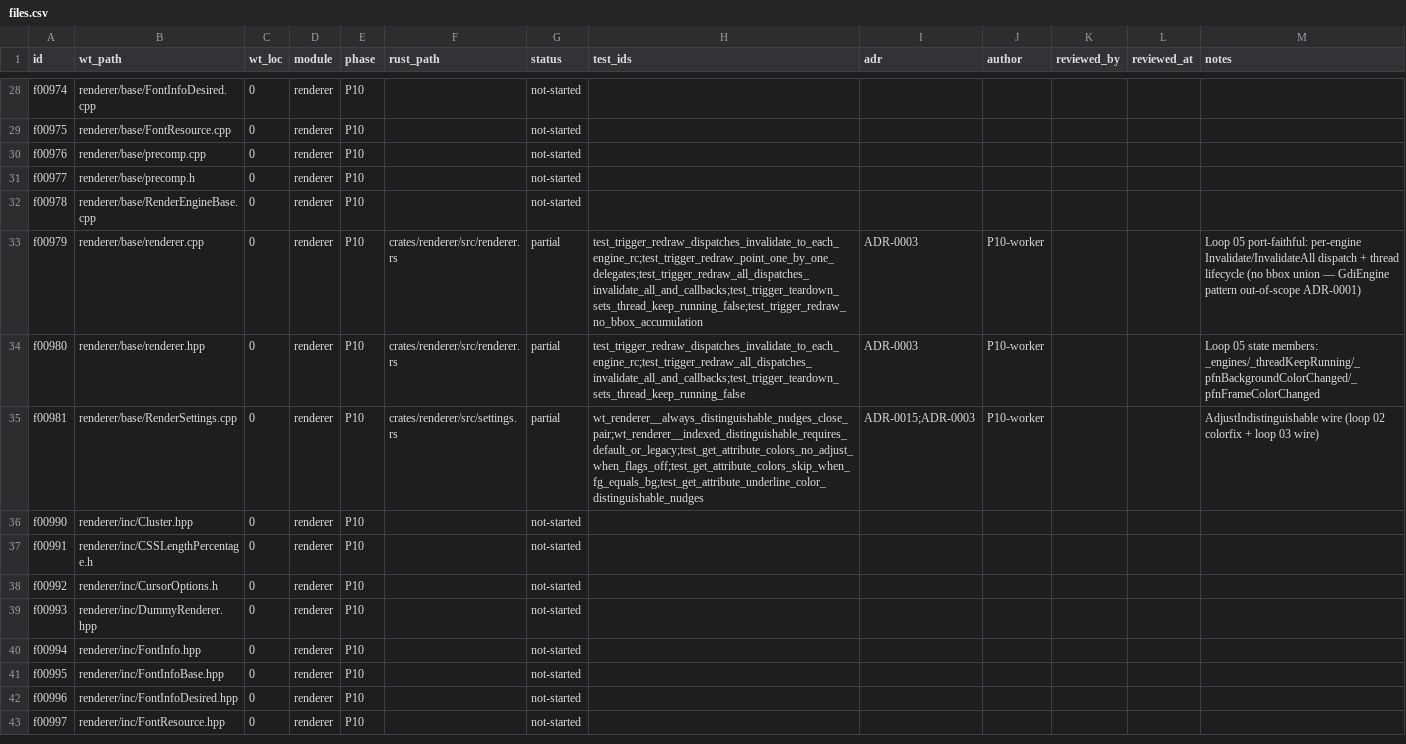
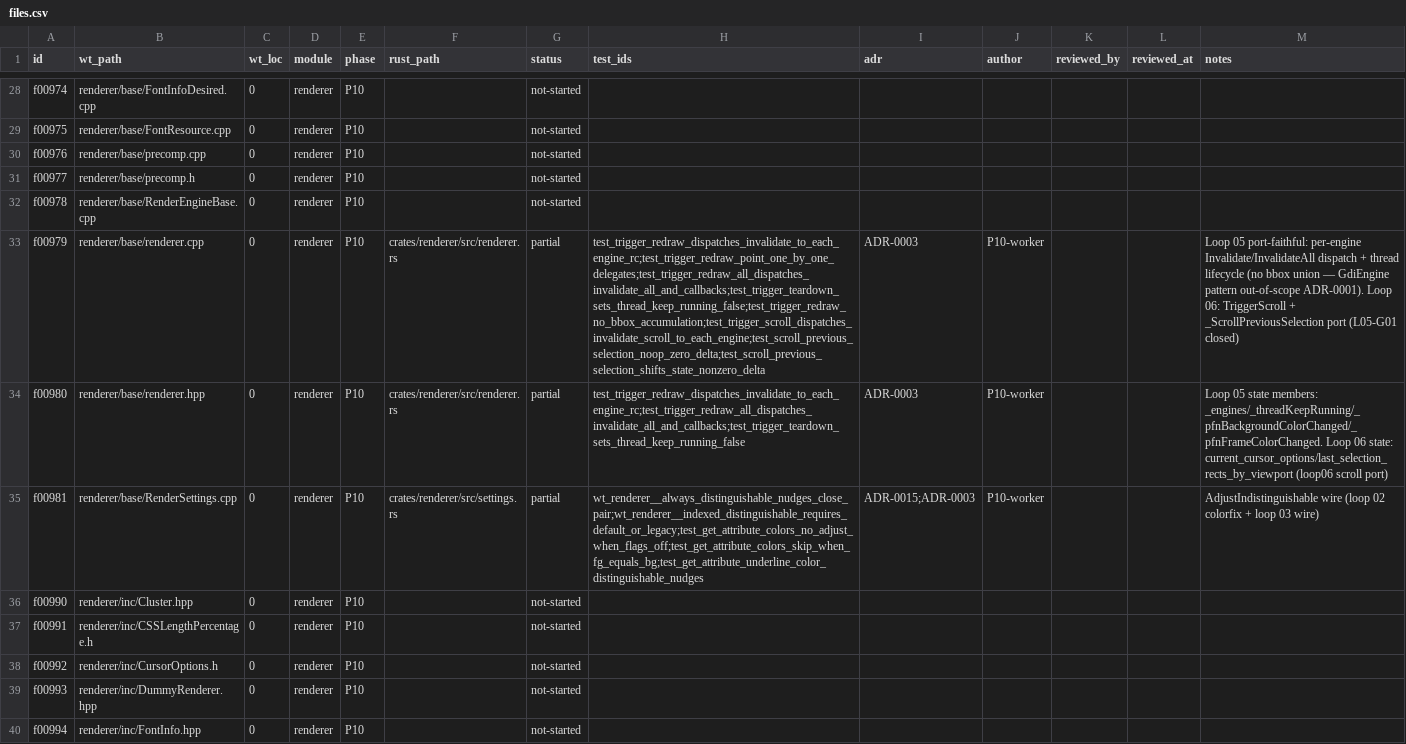
Before and after one commit to boltz-one/termix, a CSV file: parity/ledger/P10-renderer/files.csv, drawn as a sheet; only a part is shown, gaps mark what is left out; the shorter side is filled out with more unchanged rows; the diff names each change by its address in the sheet, - before the commit and + after, or states it on an @@ line.

```diff
--- a/parity/ledger/P10-renderer/files.csv
+++ b/parity/ledger/P10-renderer/files.csv
-H33 (test_ids): test_trigger_redraw_dispatches_invalidate_to_each_engine_rc;test_trigger_redraw_point_one_by_one_delegates;test_trigger_redraw_all_dispatches_invalidate_all_and_callbacks;test_trigger_teardown_sets_thread_keep_running_false;test_trigger_redraw_no_bbox_accumulation
+H33 (test_ids): test_trigger_redraw_dispatches_invalidate_to_each_engine_rc;test_trigger_redraw_point_one_by_one_delegates;test_trigger_redraw_all_dispatches_invalidate_all_and_callbacks;test_trigger_teardown_sets_thread_keep_running_false;test_trigger_redraw_no_bbox_accumulation;test_trigger_scroll_dispatches_invalidate_scroll_to_each_engine;test_scroll_previous_selection_noop_zero_delta;test_scroll_previous_selection_shifts_state_nonzero_delta
-M33 (notes): …pattern out-of-scope ADR-0001)
+M33 (notes): …pattern out-of-scope ADR-0001). Loop 06: TriggerScroll + _ScrollPreviousSelection port (L05-G01 closed)
-M34 (notes): …state members: _engines/_threadKeepRunning/_pfnBackgroundColorChanged/_pfnFrameColorChanged
+M34 (notes): …state members: _engines/_threadKeepRunning/_pfnBackgroundColorChanged/_pfnFrameColorChanged. Loop 06 state: current_cursor_options/last_selection_rects_by_viewport (loop06 scroll port)
```
Also changed, not shown: parity/ledger/P10-renderer/symbols.csv, 4 other files.
